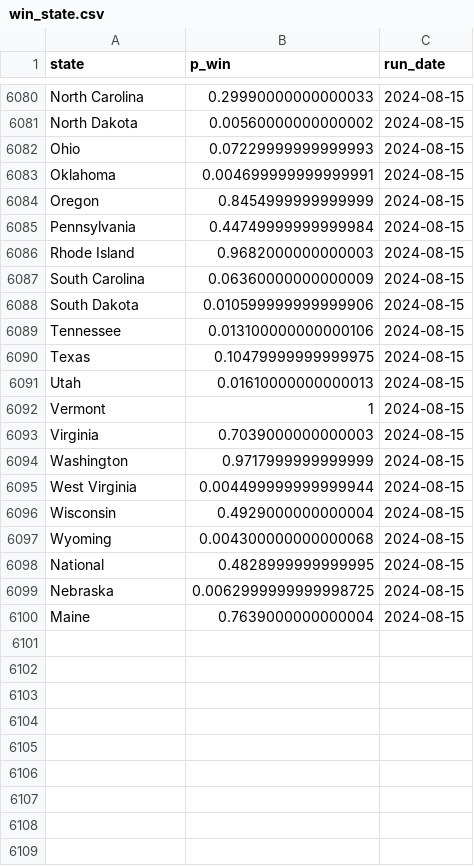
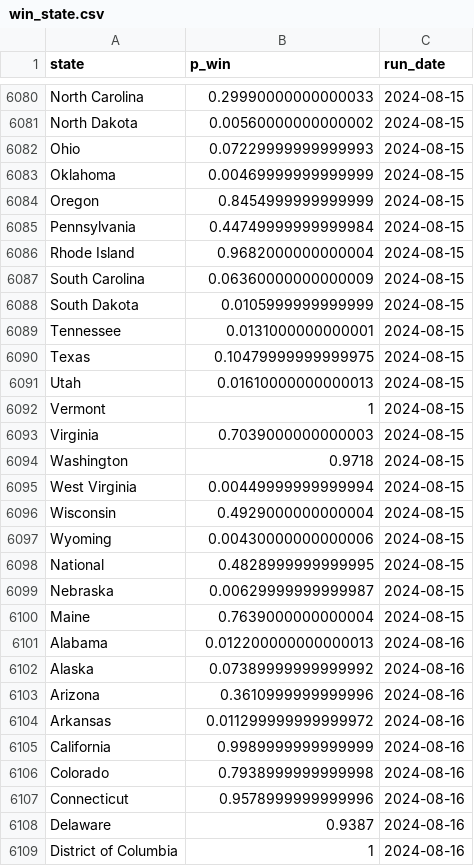
Before and after one commit to markjrieke/2024-potus, a CSV file: out/polls/win_state.csv, drawn as a sheet; only a part is shown, gaps mark what is left out; the diff covers the shown part only.

```diff
--- a/out/polls/win_state.csv
+++ b/out/polls/win_state.csv
@@ -6082,9 +6082,9 @@ North Dakota,0.00560000000000002,2024-08-15
 Ohio,0.07229999999999993,2024-08-15
-Oklahoma,0.004699999999999991,2024-08-15
+Oklahoma,0.00469999999999999,2024-08-15
 Oregon,0.8454999999999999,2024-08-15
 Pennsylvania,0.44749999999999984,2024-08-15
-Rhode Island,0.9682000000000003,2024-08-15
+Rhode Island,0.9682000000000004,2024-08-15
 South Carolina,0.06360000000000009,2024-08-15
-South Dakota,0.010599999999999906,2024-08-15
-Tennessee,0.013100000000000106,2024-08-15
+South Dakota,0.0105999999999999,2024-08-15
+Tennessee,0.0131000000000001,2024-08-15
 Texas,0.10479999999999975,2024-08-15
@@ -6093,8 +6093,17 @@ Vermont,1,2024-08-15
 Virginia,0.7039000000000003,2024-08-15
-Washington,0.9717999999999999,2024-08-15
-West Virginia,0.004499999999999944,2024-08-15
+Washington,0.9718,2024-08-15
+West Virginia,0.00449999999999994,2024-08-15
 Wisconsin,0.4929000000000004,2024-08-15
-Wyoming,0.004300000000000068,2024-08-15
+Wyoming,0.00430000000000006,2024-08-15
 National,0.4828999999999995,2024-08-15
-Nebraska,0.0062999999999998725,2024-08-15
+Nebraska,0.00629999999999987,2024-08-15
 Maine,0.7639000000000004,2024-08-15
+Alabama,0.012200000000000013,2024-08-16
+Alaska,0.07389999999999992,2024-08-16
+Arizona,0.3610999999999996,2024-08-16
+Arkansas,0.011299999999999972,2024-08-16
+California,0.9989999999999999,2024-08-16
+Colorado,0.7938999999999998,2024-08-16
+Connecticut,0.9578999999999996,2024-08-16
+Delaware,0.9387,2024-08-16
+District of Columbia,1,2024-08-16
```
Also changed, not shown: 48 added rows and 10 edited cells elsewhere in this file, out/approval/e_day_approval_current.csv, out/model_log.csv, 16 other files.
